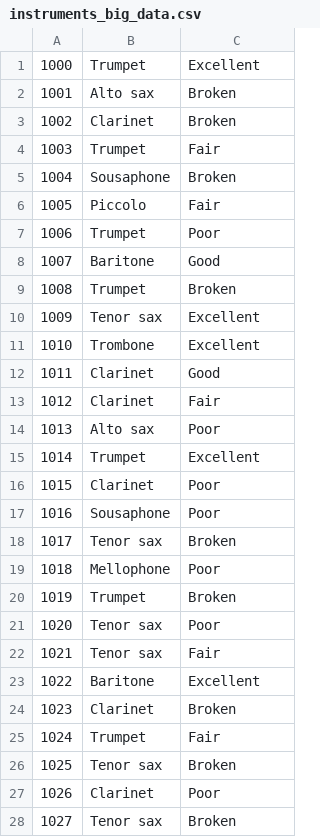
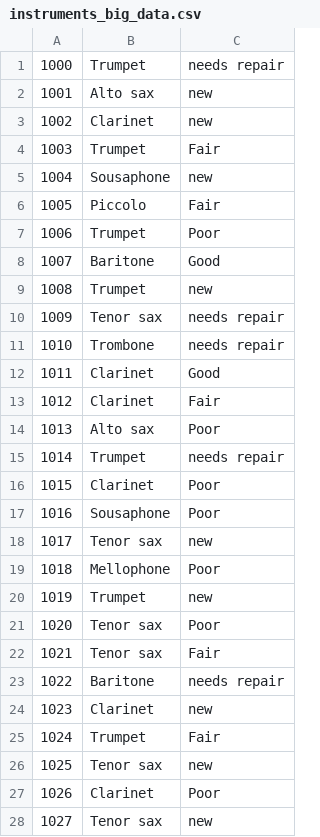
Before and after one commit to benCoomes/inst-rent, a CSV file: dbreset/test_data/instruments_big_data.csv, drawn as a sheet; only a part is shown; the diff covers the shown part only.

```diff
--- a/dbreset/test_data/instruments_big_data.csv
+++ b/dbreset/test_data/instruments_big_data.csv
@@ -1,6 +1,6 @@
-1000,Trumpet,Excellent
-1001,Alto sax,Broken
-1002,Clarinet,Broken
+1000,Trumpet,needs repair
+1001,Alto sax,new
+1002,Clarinet,new
 1003,Trumpet,Fair
-1004,Sousaphone,Broken
+1004,Sousaphone,new
 1005,Piccolo,Fair
@@ -8,5 +8,5 @@
 1007,Baritone,Good
-1008,Trumpet,Broken
-1009,Tenor sax,Excellent
-1010,Trombone,Excellent
+1008,Trumpet,new
+1009,Tenor sax,needs repair
+1010,Trombone,needs repair
 1011,Clarinet,Good
@@ -14,15 +14,15 @@
 1013,Alto sax,Poor
-1014,Trumpet,Excellent
+1014,Trumpet,needs repair
 1015,Clarinet,Poor
 1016,Sousaphone,Poor
-1017,Tenor sax,Broken
+1017,Tenor sax,new
 1018,Mellophone,Poor
-1019,Trumpet,Broken
+1019,Trumpet,new
 1020,Tenor sax,Poor
 1021,Tenor sax,Fair
-1022,Baritone,Excellent
-1023,Clarinet,Broken
+1022,Baritone,needs repair
+1023,Clarinet,new
 1024,Trumpet,Fair
-1025,Tenor sax,Broken
+1025,Tenor sax,new
 1026,Clarinet,Poor
-1027,Tenor sax,Broken
+1027,Tenor sax,new
```
Also changed, not shown: 45 edited cells elsewhere in this file, dbreset/test_data/student_big_data.csv, 3 other files.
